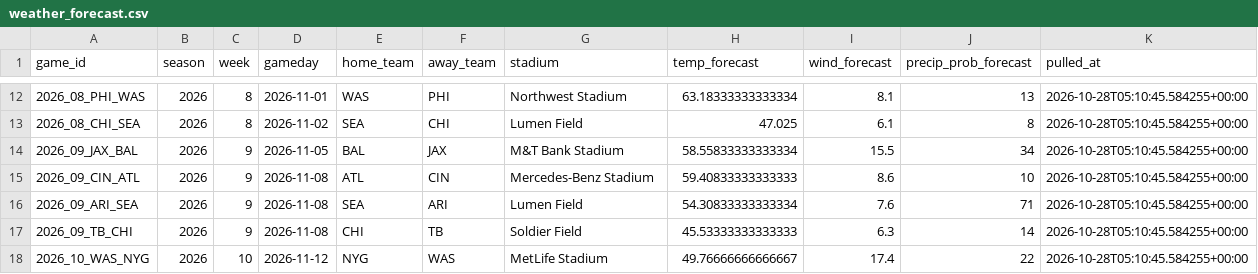
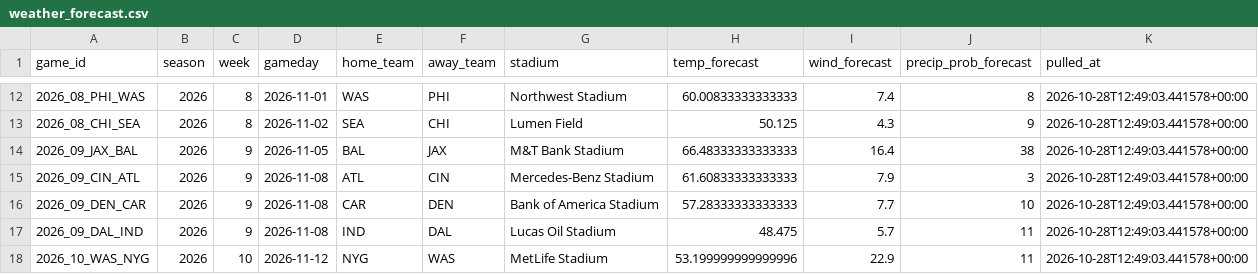
Before and after one commit to alexanderseaney-sketch/ParlayModel, a CSV file: data/raw/weather_forecast.csv, drawn as a sheet; only a part is shown, gaps mark what is left out; the diff covers the shown part only.

```diff
--- a/data/raw/weather_forecast.csv
+++ b/data/raw/weather_forecast.csv
@@ -12,7 +12,7 @@ game_id,season,week,gameday,home_team,away_team,stadium,temp_forecast,wind_forec
-2026_08_PHI_WAS,2026,8,2026-11-01,WAS,PHI,Northwest Stadium,63.18333333333334,8.1,13,2026-10-28T05:10:45.584255+00:00
-2026_08_CHI_SEA,2026,8,2026-11-02,SEA,CHI,Lumen Field,47.025,6.1,8,2026-10-28T05:10:45.584255+00:00
-2026_09_JAX_BAL,2026,9,2026-11-05,BAL,JAX,M&T Bank Stadium,58.55833333333334,15.5,34,2026-10-28T05:10:45.584255+00:00
-2026_09_CIN_ATL,2026,9,2026-11-08,ATL,CIN,Mercedes-Benz Stadium,59.40833333333333,8.6,10,2026-10-28T05:10:45.584255+00:00
-2026_09_ARI_SEA,2026,9,2026-11-08,SEA,ARI,Lumen Field,54.30833333333334,7.6,71,2026-10-28T05:10:45.584255+00:00
-2026_09_TB_CHI,2026,9,2026-11-08,CHI,TB,Soldier Field,45.53333333333333,6.3,14,2026-10-28T05:10:45.584255+00:00
-2026_10_WAS_NYG,2026,10,2026-11-12,NYG,WAS,MetLife Stadium,49.76666666666667,17.4,22,2026-10-28T05:10:45.584255+00:00
+2026_08_PHI_WAS,2026,8,2026-11-01,WAS,PHI,Northwest Stadium,60.00833333333333,7.4,8,2026-10-28T12:49:03.441578+00:00
+2026_08_CHI_SEA,2026,8,2026-11-02,SEA,CHI,Lumen Field,50.125,4.3,9,2026-10-28T12:49:03.441578+00:00
+2026_09_JAX_BAL,2026,9,2026-11-05,BAL,JAX,M&T Bank Stadium,66.48333333333333,16.4,38,2026-10-28T12:49:03.441578+00:00
+2026_09_CIN_ATL,2026,9,2026-11-08,ATL,CIN,Mercedes-Benz Stadium,61.60833333333333,7.9,3,2026-10-28T12:49:03.441578+00:00
+2026_09_DEN_CAR,2026,9,2026-11-08,CAR,DEN,Bank of America Stadium,57.28333333333333,7.7,10,2026-10-28T12:49:03.441578+00:00
+2026_09_DAL_IND,2026,9,2026-11-08,IND,DAL,Lucas Oil Stadium,48.475,5.7,11,2026-10-28T12:49:03.441578+00:00
+2026_10_WAS_NYG,2026,10,2026-11-12,NYG,WAS,MetLife Stadium,53.199999999999996,22.9,11,2026-10-28T12:49:03.441578+00:00
```
Also changed, not shown: 40 edited cells elsewhere in this file, data/raw/footballguys_depth.csv, data/raw/nbcsports_news.csv, 16 other files.
